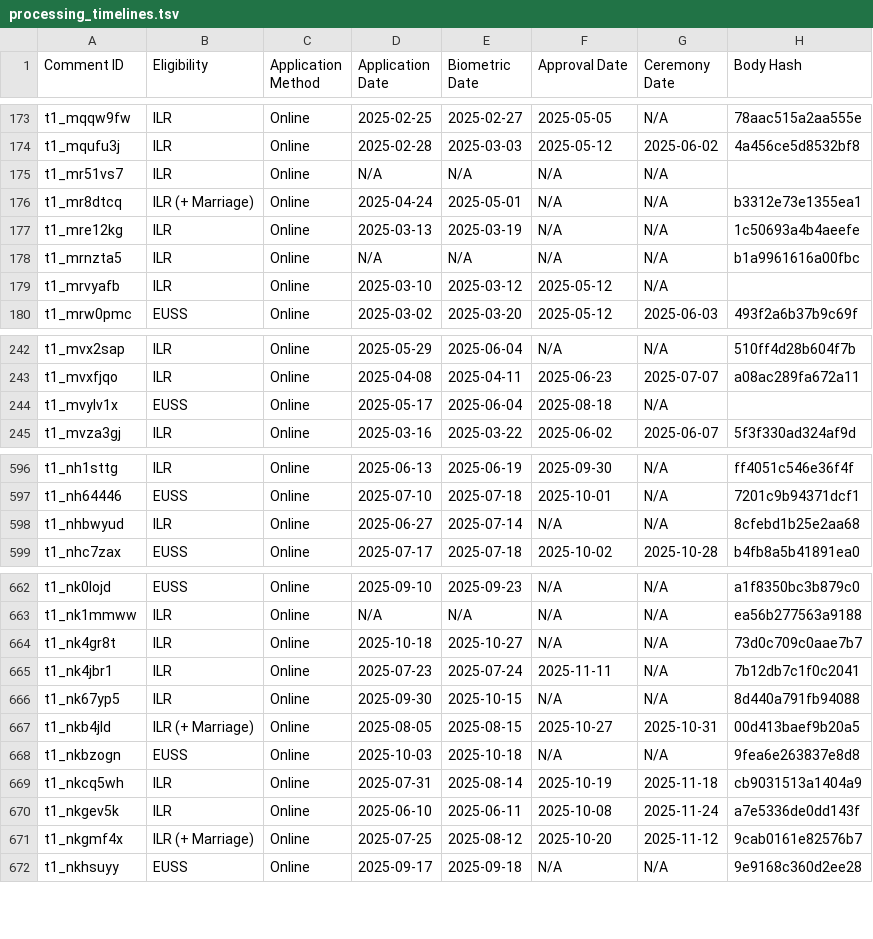
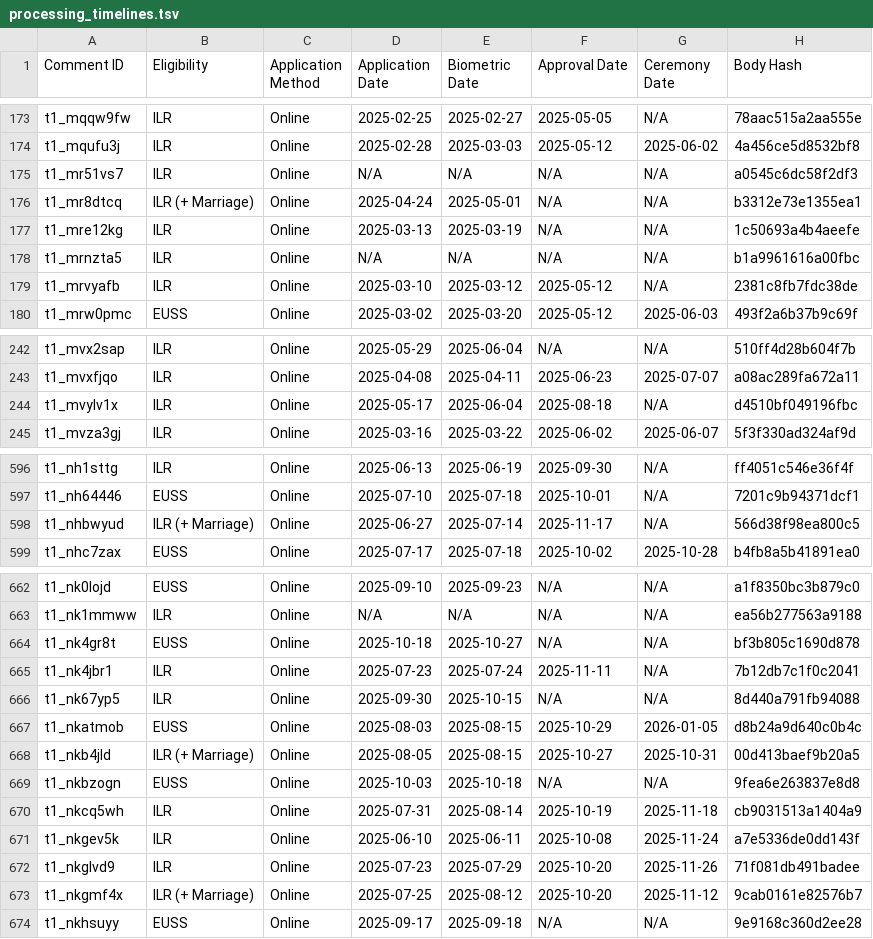
Before and after one commit to hnarayanan/processing-timelines, a TSV file: processing_timelines.tsv, drawn as a sheet; only a part is shown, gaps mark what is left out; the diff covers the shown part only.

```diff
--- a/processing_timelines.tsv
+++ b/processing_timelines.tsv
@@ -174,3 +174,3 @@ t1_mqqw9fw	ILR	Online	2025-02-25	2025-02-27	2025-05-05	N/A	78aac515a2aa555e
 t1_mqufu3j	ILR	Online	2025-02-28	2025-03-03	2025-05-12	2025-06-02	4a456ce5d8532bf8
-t1_mr51vs7	ILR	Online	N/A	N/A	N/A	N/A	
+t1_mr51vs7	ILR	Online	N/A	N/A	N/A	N/A	a0545c6dc58f2df3
 t1_mr8dtcq	ILR (+ Marriage)	Online	2025-04-24	2025-05-01	N/A	N/A	b3312e73e1355ea1
@@ -178,3 +178,3 @@ t1_mre12kg	ILR	Online	2025-03-13	2025-03-19	N/A	N/A	1c50693a4b4aeefe
 t1_mrnzta5	ILR	Online	N/A	N/A	N/A	N/A	b1a9961616a00fbc
-t1_mrvyafb	ILR	Online	2025-03-10	2025-03-12	2025-05-12	N/A	
+t1_mrvyafb	ILR	Online	2025-03-10	2025-03-12	2025-05-12	N/A	2381c8fb7fdc38de
 t1_mrw0pmc	EUSS	Online	2025-03-02	2025-03-20	2025-05-12	2025-06-03	493f2a6b37b9c69f
@@ -243,3 +243,3 @@ t1_mvx2sap	ILR	Online	2025-05-29	2025-06-04	N/A	N/A	510ff4d28b604f7b
 t1_mvxfjqo	ILR	Online	2025-04-08	2025-04-11	2025-06-23	2025-07-07	a08ac289fa672a11
-t1_mvylv1x	EUSS	Online	2025-05-17	2025-06-04	2025-08-18	N/A	
+t1_mvylv1x	ILR	Online	2025-05-17	2025-06-04	2025-08-18	N/A	d4510bf049196fbc
 t1_mvza3gj	ILR	Online	2025-03-16	2025-03-22	2025-06-02	2025-06-07	5f3f330ad324af9d
@@ -597,3 +597,3 @@ t1_nh1sttg	ILR	Online	2025-06-13	2025-06-19	2025-09-30	N/A	ff4051c546e36f4f
 t1_nh64446	EUSS	Online	2025-07-10	2025-07-18	2025-10-01	N/A	7201c9b94371dcf1
-t1_nhbwyud	ILR	Online	2025-06-27	2025-07-14	N/A	N/A	8cfebd1b25e2aa68
+t1_nhbwyud	ILR (+ Marriage)	Online	2025-06-27	2025-07-14	2025-11-17	N/A	566d38f98ea800c5
 t1_nhc7zax	EUSS	Online	2025-07-17	2025-07-18	2025-10-02	2025-10-28	b4fb8a5b41891ea0
@@ -663,5 +663,6 @@ t1_nk0lojd	EUSS	Online	2025-09-10	2025-09-23	N/A	N/A	a1f8350bc3b879c0
 t1_nk1mmww	ILR	Online	N/A	N/A	N/A	N/A	ea56b277563a9188
-t1_nk4gr8t	ILR	Online	2025-10-18	2025-10-27	N/A	N/A	73d0c709c0aae7b7
+t1_nk4gr8t	EUSS	Online	2025-10-18	2025-10-27	N/A	N/A	bf3b805c1690d878
 t1_nk4jbr1	ILR	Online	2025-07-23	2025-07-24	2025-11-11	N/A	7b12db7c1f0c2041
 t1_nk67yp5	ILR	Online	2025-09-30	2025-10-15	N/A	N/A	8d440a791fb94088
+t1_nkatmob	EUSS	Online	2025-08-03	2025-08-15	2025-10-29	2026-01-05	d8b24a9d640c0b4c
 t1_nkb4jld	ILR (+ Marriage)	Online	2025-08-05	2025-08-15	2025-10-27	2025-10-31	00d413baef9b20a5
@@ -670,2 +671,3 @@ t1_nkcq5wh	ILR	Online	2025-07-31	2025-08-14	2025-10-19	2025-11-18	cb9031513a1404
 t1_nkgev5k	ILR	Online	2025-06-10	2025-06-11	2025-10-08	2025-11-24	a7e5336de0dd143f
+t1_nkglvd9	ILR	Online	2025-07-23	2025-07-29	2025-10-20	2025-11-26	71f081db491badee
 t1_nkgmf4x	ILR (+ Marriage)	Online	2025-07-25	2025-08-12	2025-10-20	2025-11-12	9cab0161e82576b7
```
Also changed, not shown: 13 added rows and 8 edited cells elsewhere in this file, 2 other files.
